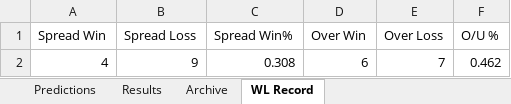
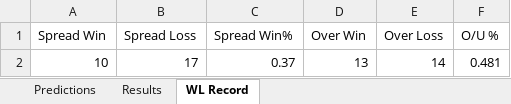
Before and after one commit to ajayiagbebaku/NFL-Model, an Excel workbook: UpdatedResultsNFL.xlsx, sheet WL Record, drawn as a sheet; values as stored, in another font and other column widths than the file's, no borders; removed rows and columns are numbered as before the commit, all else as after; the diff names each change by its address in the sheet, - before the commit and + after, or states it on an @@ line.

```diff
--- a/UpdatedResultsNFL.xlsx (sheet WL Record)
+++ b/UpdatedResultsNFL.xlsx (sheet WL Record)
-sheet tab: Archive
-row 2: 4 | 9 | 0.308 | 6 | 7 | 0.462
+row 2: 10 | 17 | 0.37 | 13 | 14 | 0.481
```
Also changed, not shown: sheet Predictions, sheet Results, formulas that keep their value, 1 other file.
